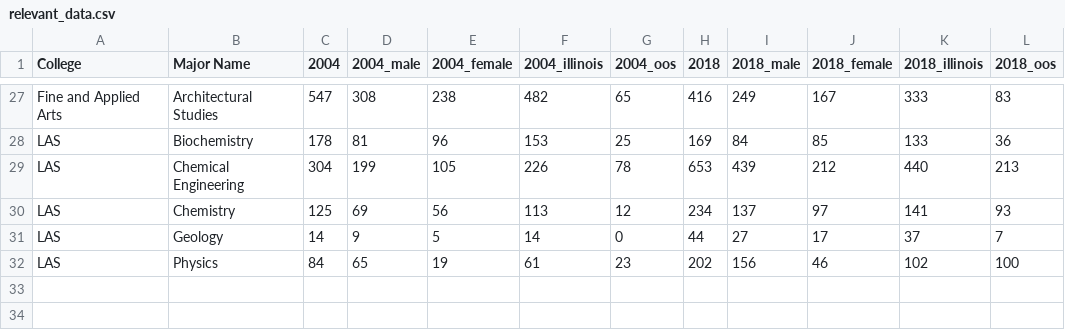
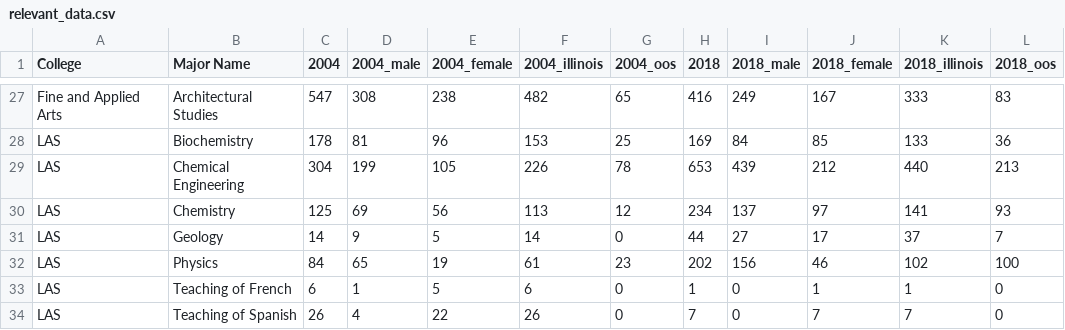
Before and after one commit to roshinis78/uiuc-majors, a CSV file: relevant_data.csv, drawn as a sheet; only a part is shown, gaps mark what is left out.

Commit message:
Added BA, not just BS to dataset

```diff
--- a/relevant_data.csv
+++ b/relevant_data.csv
@@ -32 +32,3 @@ LAS,Geology,14,9,5,14,0,44,27,17,37,7
 LAS,Physics,84,65,19,61,23,202,156,46,102,100
+LAS,Teaching of French,6,1,5,6,0,1,0,1,1,0
+LAS,Teaching of Spanish,26,4,22,26,0,7,0,7,7,0
```
Also changed, not shown: 1 other file.
